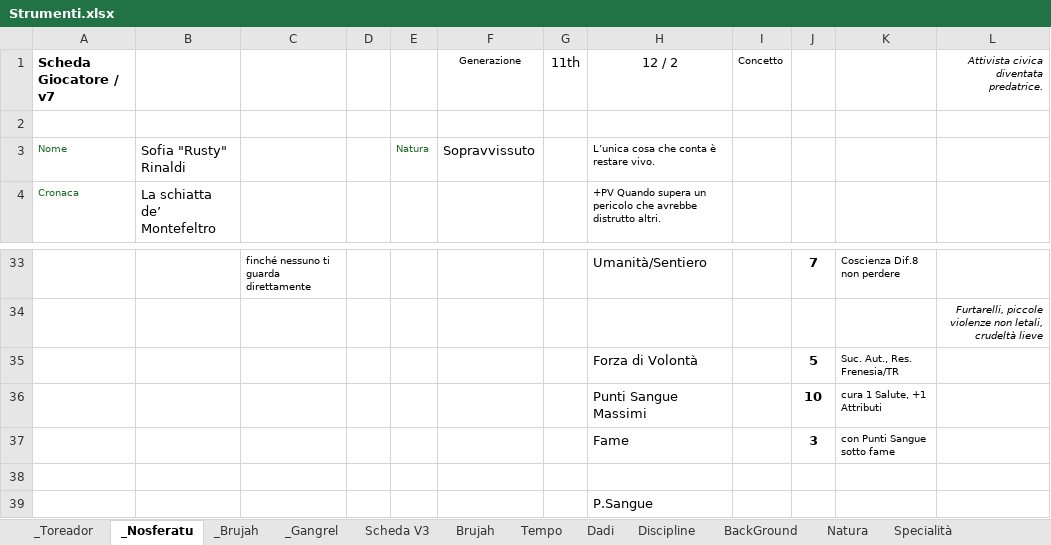
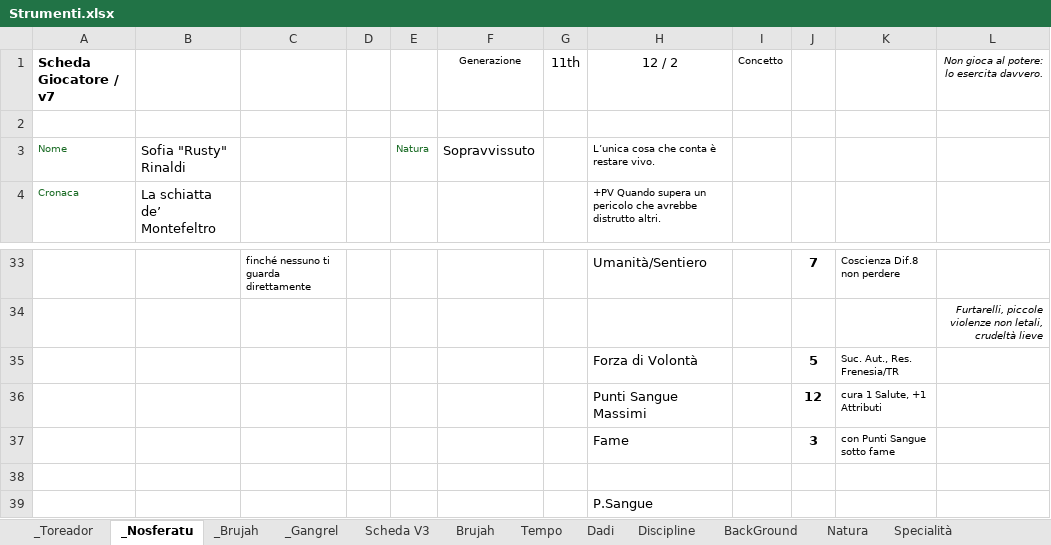
Before and after one commit to Maruga/RPG-Quests, an Excel workbook: Strumenti.xlsx, sheet _Nosferatu, drawn as a sheet; only a part is shown, gaps mark what is left out; values as stored, in another font and other column widths than the file's, no borders; charts and pictures not drawn; the diff names each change by its address in the sheet, - before the commit and + after, or states it on an @@ line.

```diff
--- a/Strumenti.xlsx (sheet _Nosferatu)
+++ b/Strumenti.xlsx (sheet _Nosferatu)
-L1: Attivista civica diventata predatrice.
+L1: Non gioca al potere: lo esercita davvero.
-J36: 10
+J36: 12
```
Also changed, not shown: sheet Dadi, sheet _Toreador, formulas that keep their value, charts or pictures, 2 other files.
